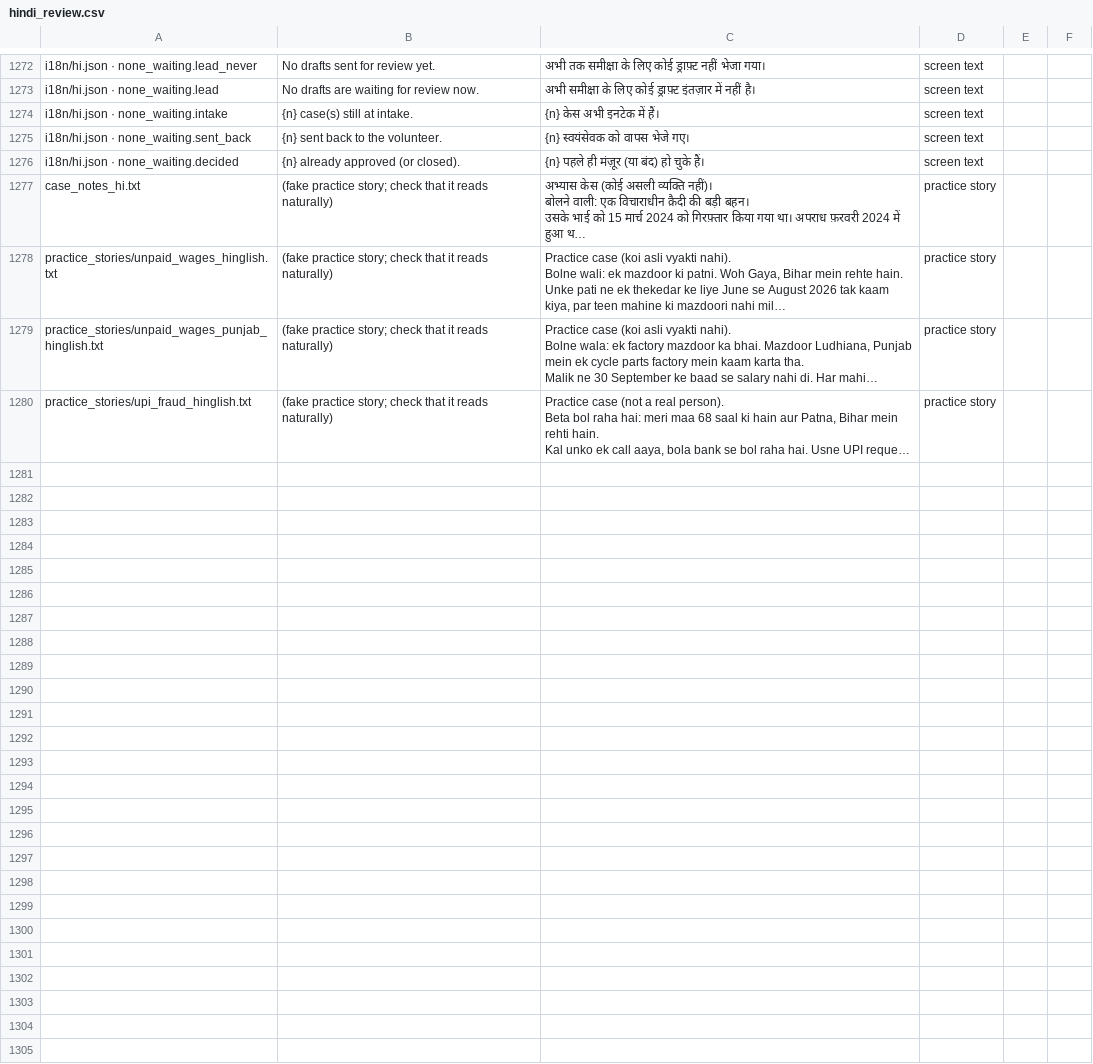
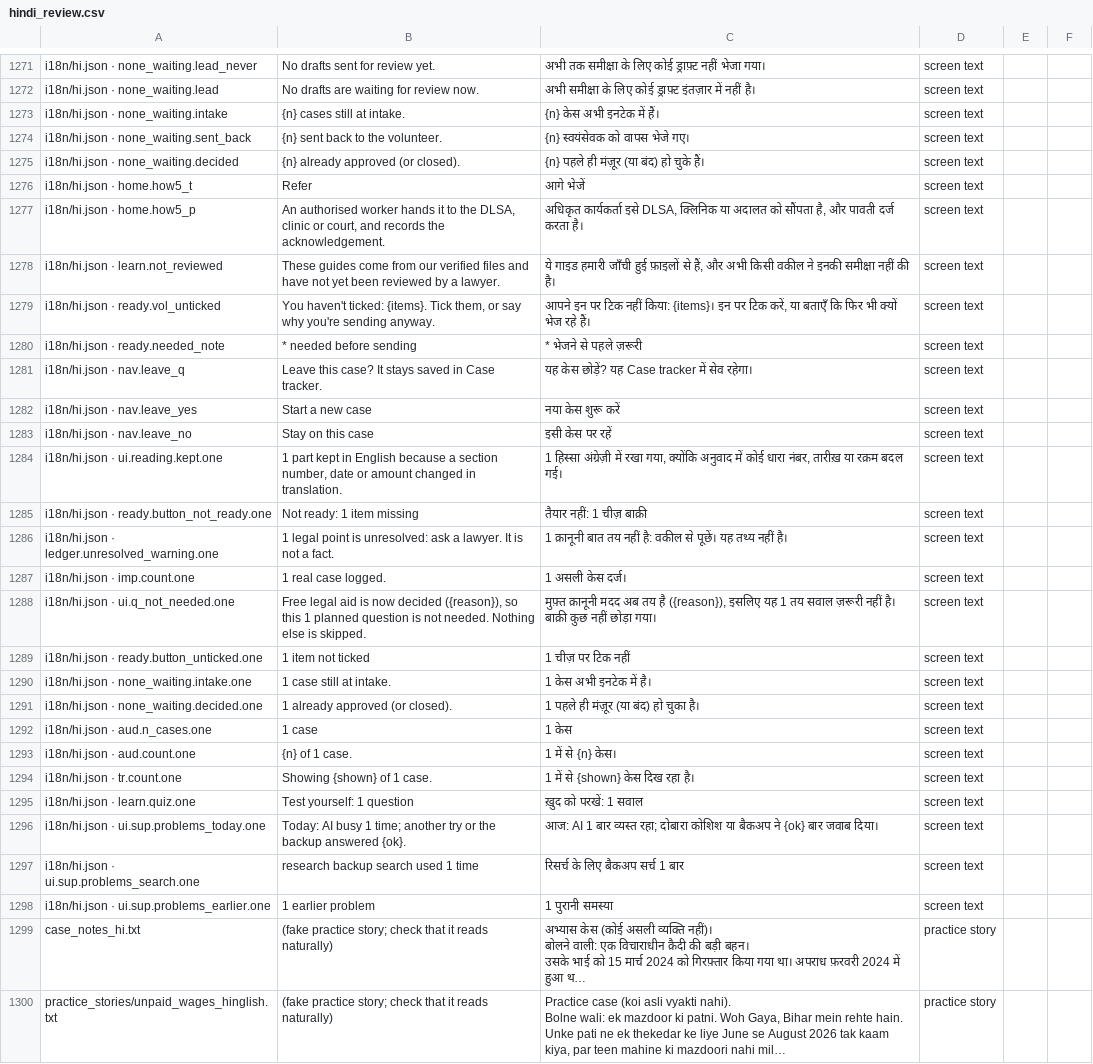
Before and after one commit to aspirantarushi/agent-raahi, a CSV file: docs/hindi_review.csv, drawn as a sheet; only a part is shown, gaps mark what is left out; the shorter side is filled out with more unchanged rows; long unchanged cells end in …; addresses are those after the commit; the diff covers the shown part only; the diff names each change by its address in the sheet, - before the commit and + after, or states it on an @@ line.

```diff
--- a/docs/hindi_review.csv
+++ b/docs/hindi_review.csv
-B1273: {n} case(s) still at intake.
+B1273: {n} cases still at intake.
+row 1276: i18n/hi.json · home.how5_t | Refer | आगे भेजें | screen text
+row 1277: i18n/hi.json · home.how5_p | An authorised worker hands it to the DLSA, clinic or court, and records the acknowledgement. | अधिकृत कार्यकर्ता इसे DLSA, क्लिनिक या अदालत को सौंपता है, और पावती दर्ज करता है। | screen text
+row 1278: i18n/hi.json · learn.not_reviewed | These guides come from our verified files and have not yet been reviewed by a lawyer. | ये गाइड हमारी जाँची हुई फ़ाइलों से हैं, और अभी किसी वकील ने इनकी समीक्षा नहीं की है। | screen text
+row 1279: i18n/hi.json · ready.vol_unticked | You haven't ticked: {items}. Tick them, or say why you're sending anyway. | आपने इन पर टिक नहीं किया: {items}। इन पर टिक करें, या बताएँ कि फिर भी क्यों भेज रहे हैं। | screen text
+row 1280: i18n/hi.json · ready.needed_note | * needed before sending | * भेजने से पहले ज़रूरी | screen text
+row 1281: i18n/hi.json · nav.leave_q | Leave this case? It stays saved in Case tracker. | यह केस छोड़ें? यह Case tracker में सेव रहेगा। | screen text
+row 1282: i18n/hi.json · nav.leave_yes | Start a new case | नया केस शुरू करें | screen text
+row 1283: i18n/hi.json · nav.leave_no | Stay on this case | इसी केस पर रहें | screen text
+row 1284: i18n/hi.json · ui.reading.kept.one | 1 part kept in English because a section number, date or amount changed in translation. | 1 हिस्सा अंग्रेज़ी में रखा गया, क्योंकि अनुवाद में कोई धारा नंबर, तारीख़ या रक़म बदल गई। | screen text
+row 1285: i18n/hi.json · ready.button_not_ready.one | Not ready: 1 item missing | तैयार नहीं: 1 चीज़ बाक़ी | screen text
+row 1286: i18n/hi.json · ledger.unresolved_warning.one | 1 legal point is unresolved: ask a lawyer. It is not a fact. | 1 क़ानूनी बात तय नहीं है: वकील से पूछें। यह तथ्य नहीं है। | screen text
+row 1287: i18n/hi.json · imp.count.one | 1 real case logged. | 1 असली केस दर्ज। | screen text
+row 1288: i18n/hi.json · ui.q_not_needed.one | Free legal aid is now decided ({reason}), so this 1 planned question is not needed. Nothing else is skipped. | मुफ़्त क़ानूनी मदद अब तय है ({reason}), इसलिए यह 1 तय सवाल ज़रूरी नहीं है। बाक़ी कुछ नहीं छोड़ा गया। | screen text
+row 1289: i18n/hi.json · ready.button_unticked.one | 1 item not ticked | 1 चीज़ पर टिक नहीं | screen text
+row 1290: i18n/hi.json · none_waiting.intake.one | 1 case still at intake. | 1 केस अभी इनटेक में है। | screen text
+row 1291: i18n/hi.json · none_waiting.decided.one | 1 already approved (or closed). | 1 पहले ही मंज़ूर (या बंद) हो चुका है। | screen text
+row 1292: i18n/hi.json · aud.n_cases.one | 1 case | 1 केस | screen text
+row 1293: i18n/hi.json · aud.count.one | {n} of 1 case. | 1 में से {n} केस। | screen text
+row 1294: i18n/hi.json · tr.count.one | Showing {shown} of 1 case. | 1 में से {shown} केस दिख रहा है। | screen text
+row 1295: i18n/hi.json · learn.quiz.one | Test yourself: 1 question | ख़ुद को परखें: 1 सवाल | screen text
+row 1296: i18n/hi.json · ui.sup.problems_today.one | Today: AI busy 1 time; another try or the backup answered {ok}. | आज: AI 1 बार व्यस्त रहा; दोबारा कोशिश या बैकअप ने {ok} बार जवाब दिया। | screen text
+row 1297: i18n/hi.json · ui.sup.problems_search.one | research backup search used 1 time | रिसर्च के लिए बैकअप सर्च 1 बार | screen text
+row 1298: i18n/hi.json · ui.sup.problems_earlier.one | 1 earlier problem | 1 पुरानी समस्या | screen text
```
Also changed, not shown: 1 added row, 2 removed rows and 66 edited cells elsewhere in this file, 16 other files.
